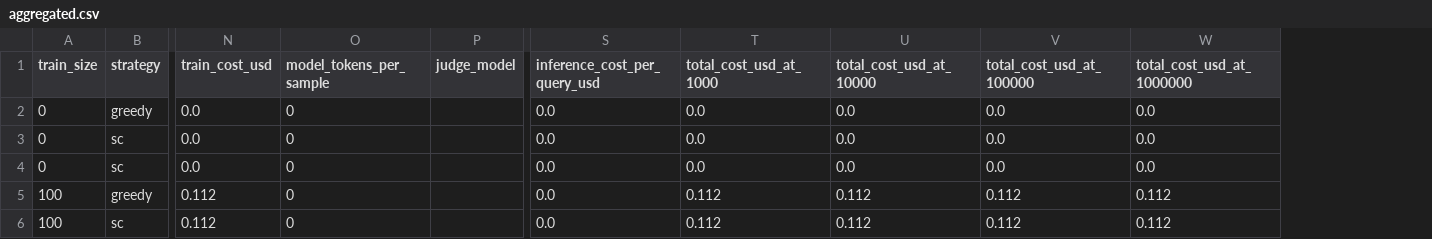
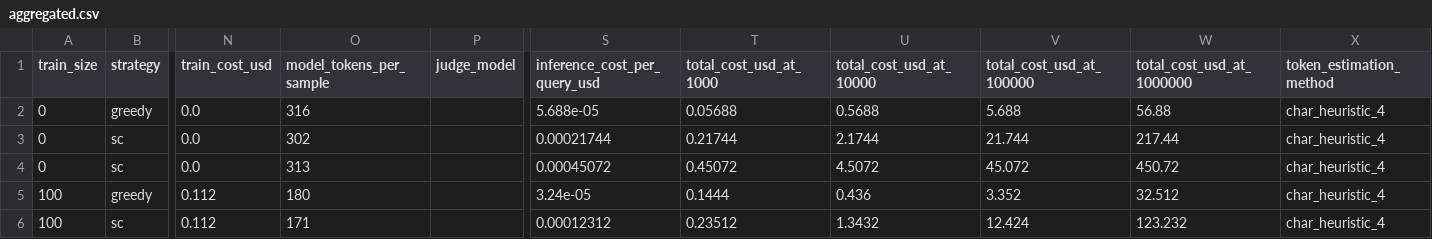
Before and after one commit to Hulk-Liu/compute-scaling-frontier, a CSV file: results/aggregated.csv, drawn as a sheet; only a part is shown, gaps mark what is left out; the diff covers the shown part only; the diff names each change by its address in the sheet, - before the commit and + after, or states it on an @@ line.

Commit message:
Add serving cost estimates and final docs

```diff
--- a/results/aggregated.csv
+++ b/results/aggregated.csv
+column X (token_estimation_method), rows 2-6: all char_heuristic_4
-O2 (model_tokens_per_sample): 0
+O2 (model_tokens_per_sample): 316
-S2 (inference_cost_per_query_usd): 0.0
+S2 (inference_cost_per_query_usd): 5.688e-05
-T2 (total_cost_usd_at_1000): 0.0
+T2 (total_cost_usd_at_1000): 0.05688
-U2 (total_cost_usd_at_10000): 0.0
+U2 (total_cost_usd_at_10000): 0.5688
-V2 (total_cost_usd_at_100000): 0.0
+V2 (total_cost_usd_at_100000): 5.688
-W2 (total_cost_usd_at_1000000): 0.0
+W2 (total_cost_usd_at_1000000): 56.88
-O3 (model_tokens_per_sample): 0
+O3 (model_tokens_per_sample): 302
-S3 (inference_cost_per_query_usd): 0.0
+S3 (inference_cost_per_query_usd): 0.00021744
-T3 (total_cost_usd_at_1000): 0.0
+T3 (total_cost_usd_at_1000): 0.21744
-U3 (total_cost_usd_at_10000): 0.0
+U3 (total_cost_usd_at_10000): 2.1744
-V3 (total_cost_usd_at_100000): 0.0
+V3 (total_cost_usd_at_100000): 21.744
-W3 (total_cost_usd_at_1000000): 0.0
+W3 (total_cost_usd_at_1000000): 217.44
-O4 (model_tokens_per_sample): 0
+O4 (model_tokens_per_sample): 313
-S4 (inference_cost_per_query_usd): 0.0
+S4 (inference_cost_per_query_usd): 0.00045072
-T4 (total_cost_usd_at_1000): 0.0
+T4 (total_cost_usd_at_1000): 0.45072
-U4 (total_cost_usd_at_10000): 0.0
+U4 (total_cost_usd_at_10000): 4.5072
-V4 (total_cost_usd_at_100000): 0.0
+V4 (total_cost_usd_at_100000): 45.072
-W4 (total_cost_usd_at_1000000): 0.0
+W4 (total_cost_usd_at_1000000): 450.72
-O5 (model_tokens_per_sample): 0
+O5 (model_tokens_per_sample): 180
-S5 (inference_cost_per_query_usd): 0.0
+S5 (inference_cost_per_query_usd): 3.24e-05
-T5 (total_cost_usd_at_1000): 0.112
+T5 (total_cost_usd_at_1000): 0.1444
-U5 (total_cost_usd_at_10000): 0.112
+U5 (total_cost_usd_at_10000): 0.436
-V5 (total_cost_usd_at_100000): 0.112
+V5 (total_cost_usd_at_100000): 3.352
-W5 (total_cost_usd_at_1000000): 0.112
+W5 (total_cost_usd_at_1000000): 32.512
-O6 (model_tokens_per_sample): 0
+O6 (model_tokens_per_sample): 171
-S6 (inference_cost_per_query_usd): 0.0
+S6 (inference_cost_per_query_usd): 0.00012312
-T6 (total_cost_usd_at_1000): 0.112
+T6 (total_cost_usd_at_1000): 0.23512
-U6 (total_cost_usd_at_10000): 0.112
+U6 (total_cost_usd_at_10000): 1.3432
-V6 (total_cost_usd_at_100000): 0.112
+V6 (total_cost_usd_at_100000): 12.424
-W6 (total_cost_usd_at_1000000): 0.112
+W6 (total_cost_usd_at_1000000): 123.232
```
Also changed, not shown: 24 edited cells elsewhere in this file, 13 other files.
